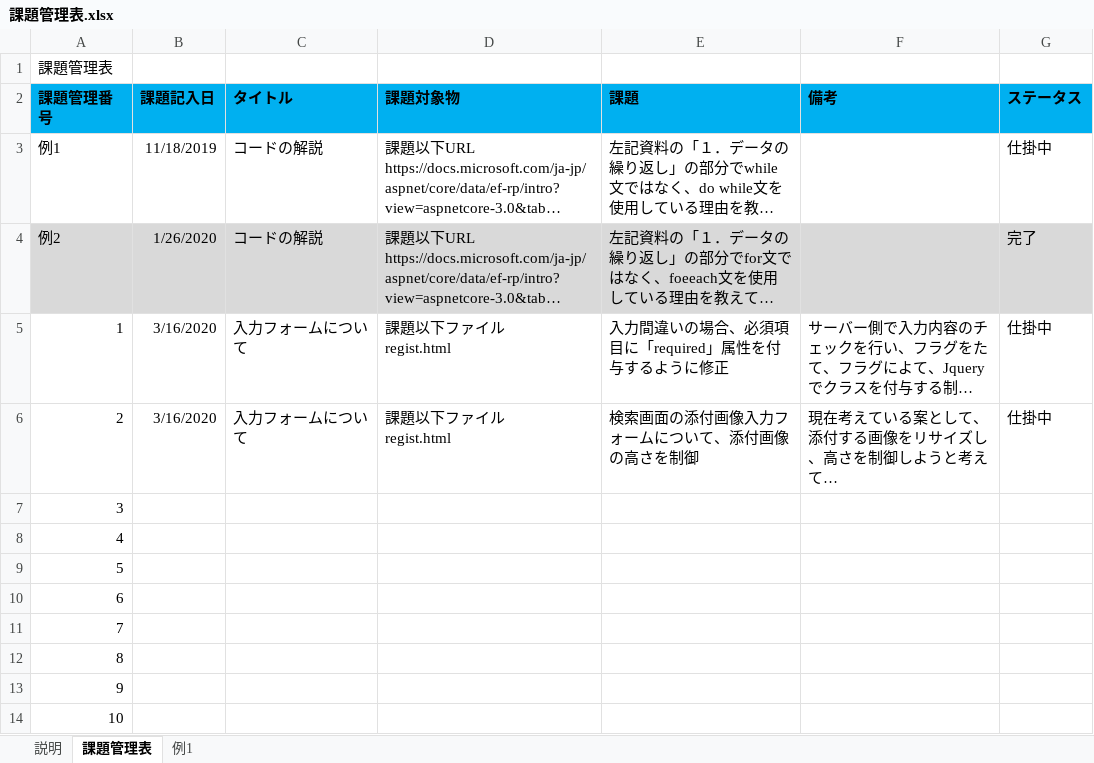
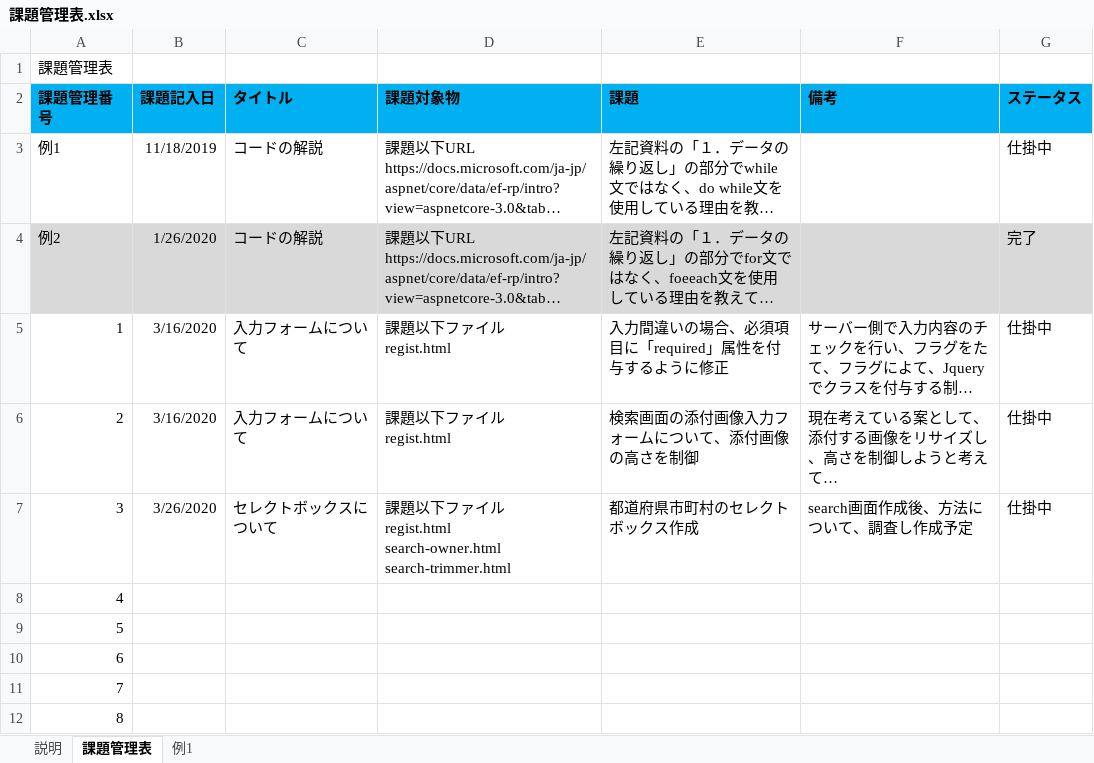
Before and after one commit to tsushoji/AniMatchProject-20200126, an Excel workbook: 04課題管理/課題管理表.xlsx, sheet 課題管理表, drawn as a sheet; only a part is shown; the shorter side is filled out with more unchanged rows; long unchanged cells end in …; values as stored, in another font and other column widths than the file's, no borders; charts and pictures not drawn; ↵ is a line break in a cell; the diff names each change by its address in the sheet, - before the commit and + after, or states it on an @@ line.

```diff
--- a/04課題管理/課題管理表.xlsx (sheet 課題管理表)
+++ b/04課題管理/課題管理表.xlsx (sheet 課題管理表)
-B7 (課題記入日): (empty)
+B7 (課題記入日): 3/26/2020
-C7 (タイトル): (empty)
+C7 (タイトル): セレクトボックスについて
-D7 (課題対象物): (empty)
+D7 (課題対象物): 課題以下ファイル ↵ regist.html ↵ search-owner.html ↵ search-trimmer.html
-E7 (課題): (empty)
+E7 (課題): 都道府県市町村のセレクトボックス作成
-F7 (備考): (empty)
+F7 (備考): search画面作成後、方法について、調査し作成予定
-G7 (ステータス): (empty)
+G7 (ステータス): 仕掛中
```
Also changed, not shown: 4 other files.
